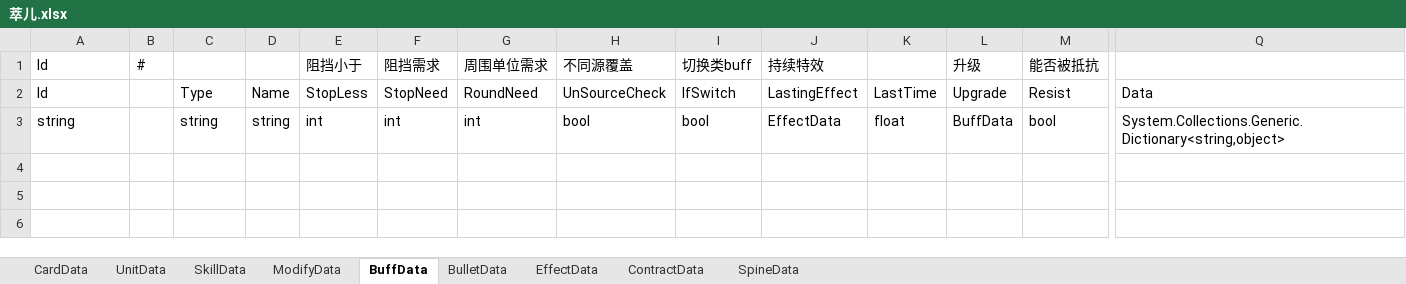
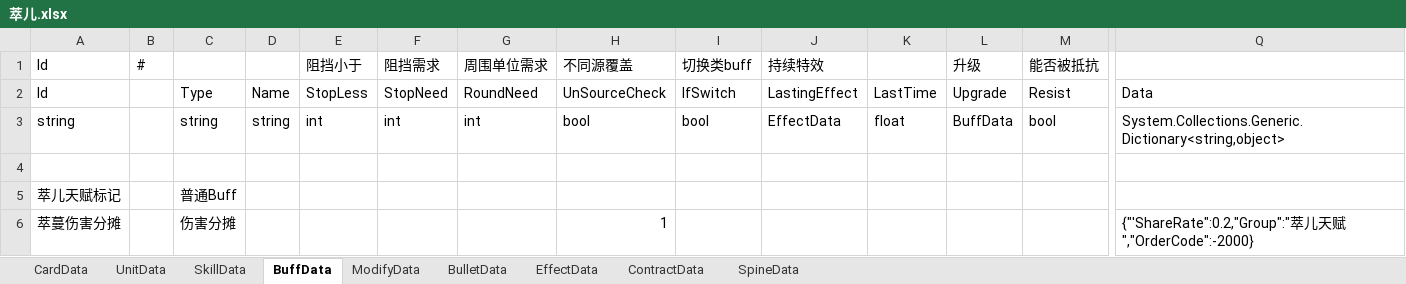
Before and after one commit to XR-857342619/ArkN, an Excel workbook: Excel/Diy优胜/萃儿.xlsx, sheet BuffData, drawn as a sheet; only a part is shown, gaps mark what is left out; values as stored, in another font and other column widths than the file's, no borders; rows hold the shown columns only; the diff names each change by its address in the sheet, - before the commit and + after, or states it on an @@ line.

```diff
--- a/Excel/Diy优胜/萃儿.xlsx (sheet BuffData)
+++ b/Excel/Diy优胜/萃儿.xlsx (sheet BuffData)
@@ sheet tab order changed: CardData | UnitData | SkillData | BuffData | ModifyData | BulletData | EffectData | ContractData | SpineData @@
+row 4: (empty)
+row 5: 萃儿天赋标记 |  | 普通Buff
+row 6: 萃蔓伤害分摊 |  | 伤害分摊 |  |  |  |  | 1 |  |  |  |  |  | {"'ShareRate":0.2,"Group":"萃儿天赋","OrderCode":-2000}
```
Also changed, not shown: sheet SkillData, sheet UnitData, Excel/Diy优胜/时蒙.xlsx, Excel/Main/battle.xlsx, 24 other files.
